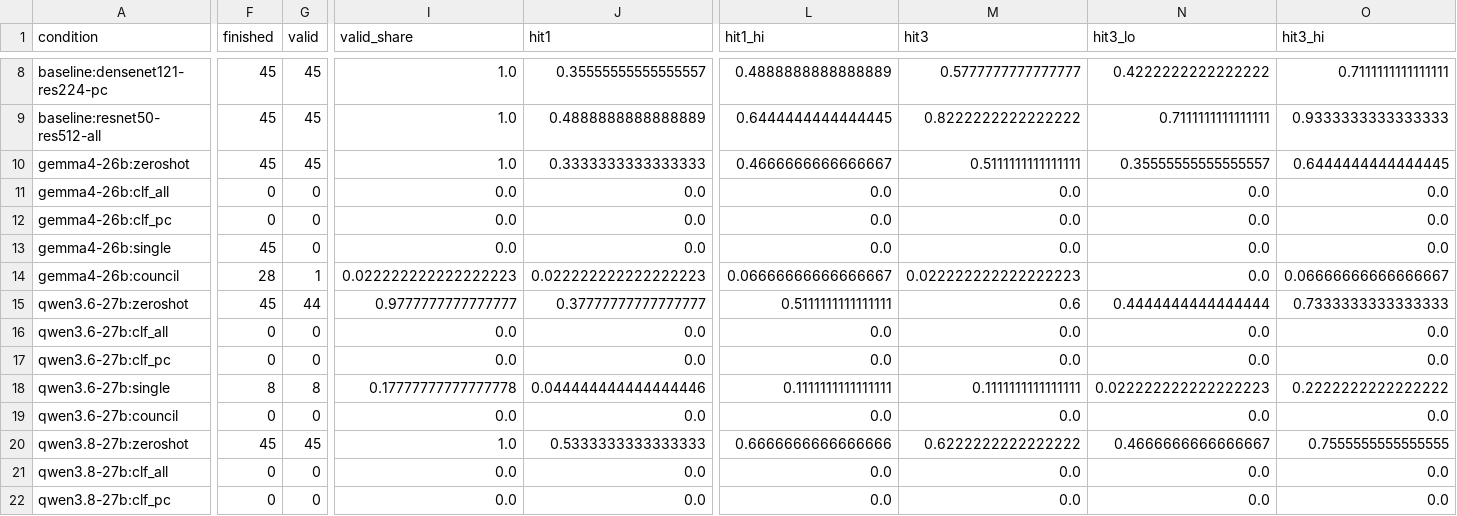
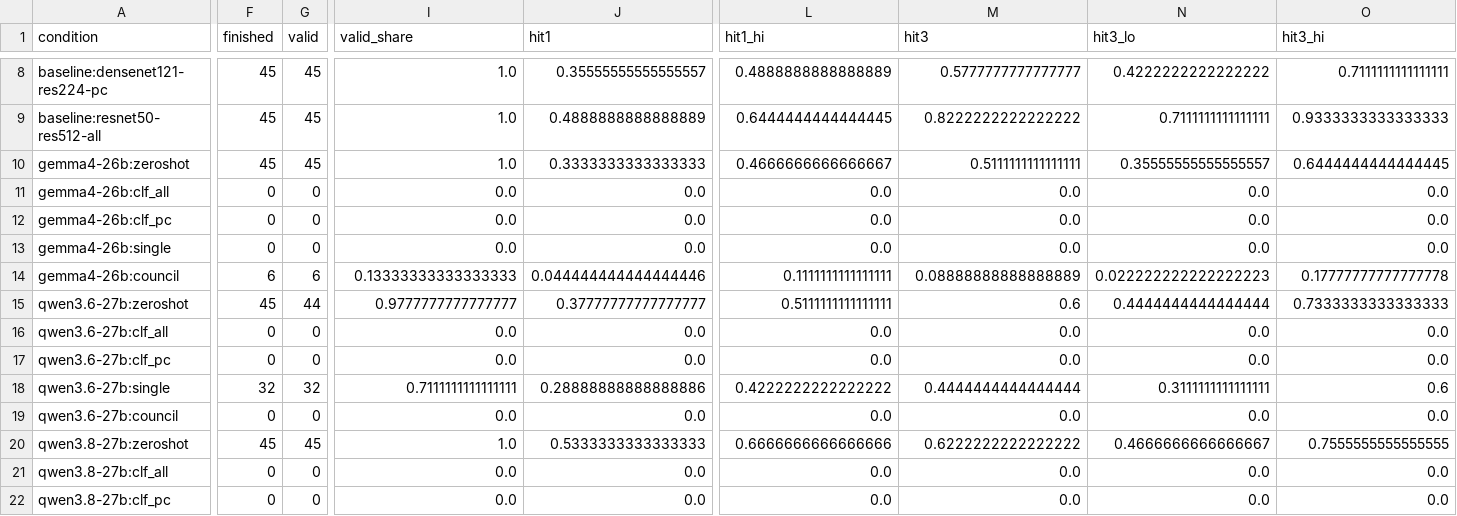
Before and after one commit to CodeWracker/AgentXray, a CSV file: analysis/exp1/summary.csv, drawn as a sheet; only a part is shown, gaps mark what is left out; the diff covers the shown part only; the diff names each change by its address in the sheet, - before the commit and + after, or states it on an @@ line.

```diff
--- a/analysis/exp1/summary.csv
+++ b/analysis/exp1/summary.csv
-F13 (finished): 45
+F13 (finished): 0
-F14 (finished): 28
+F14 (finished): 6
-G14 (valid): 1
+G14 (valid): 6
-I14 (valid_share): 0.022222222222222223
+I14 (valid_share): 0.13333333333333333
-J14 (hit1): 0.022222222222222223
+J14 (hit1): 0.044444444444444446
-L14 (hit1_hi): 0.06666666666666667
+L14 (hit1_hi): 0.1111111111111111
-M14 (hit3): 0.022222222222222223
+M14 (hit3): 0.08888888888888889
-N14 (hit3_lo): 0.0
+N14 (hit3_lo): 0.022222222222222223
-O14 (hit3_hi): 0.06666666666666667
+O14 (hit3_hi): 0.17777777777777778
-F18 (finished): 8
+F18 (finished): 32
-G18 (valid): 8
+G18 (valid): 32
-I18 (valid_share): 0.17777777777777778
+I18 (valid_share): 0.7111111111111111
-J18 (hit1): 0.044444444444444446
+J18 (hit1): 0.28888888888888886
-L18 (hit1_hi): 0.1111111111111111
+L18 (hit1_hi): 0.4222222222222222
-M18 (hit3): 0.1111111111111111
+M18 (hit3): 0.4444444444444444
-N18 (hit3_lo): 0.022222222222222223
+N18 (hit3_lo): 0.3111111111111111
-O18 (hit3_hi): 0.2222222222222222
+O18 (hit3_hi): 0.6
```
Also changed, not shown: 116 edited cells elsewhere in this file, analysis/exp1/cases.csv, analysis/exp1/oov_audit.csv, 6 other files.
